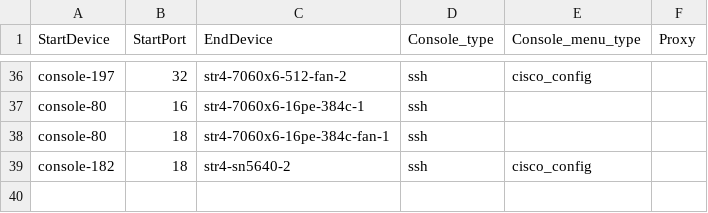
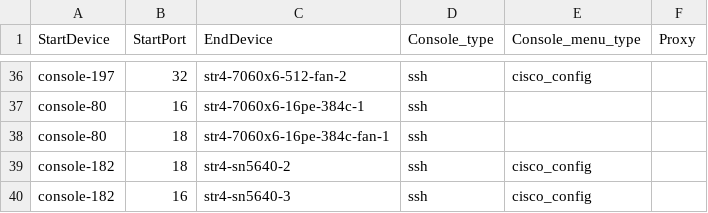
Before and after one commit to sakshamkhurana21/sonic-mgmt, a CSV file: ansible/files/sonic_str4_console_links.csv, drawn as a sheet; only a part is shown, gaps mark what is left out; the diff names each change by its address in the sheet, - before the commit and + after, or states it on an @@ line.

```diff
--- a/ansible/files/sonic_str4_console_links.csv
+++ b/ansible/files/sonic_str4_console_links.csv
+row 40: console-182 | 16 | str4-sn5640-3 | ssh | cisco_config
```
Also changed, not shown: 4 other files.
